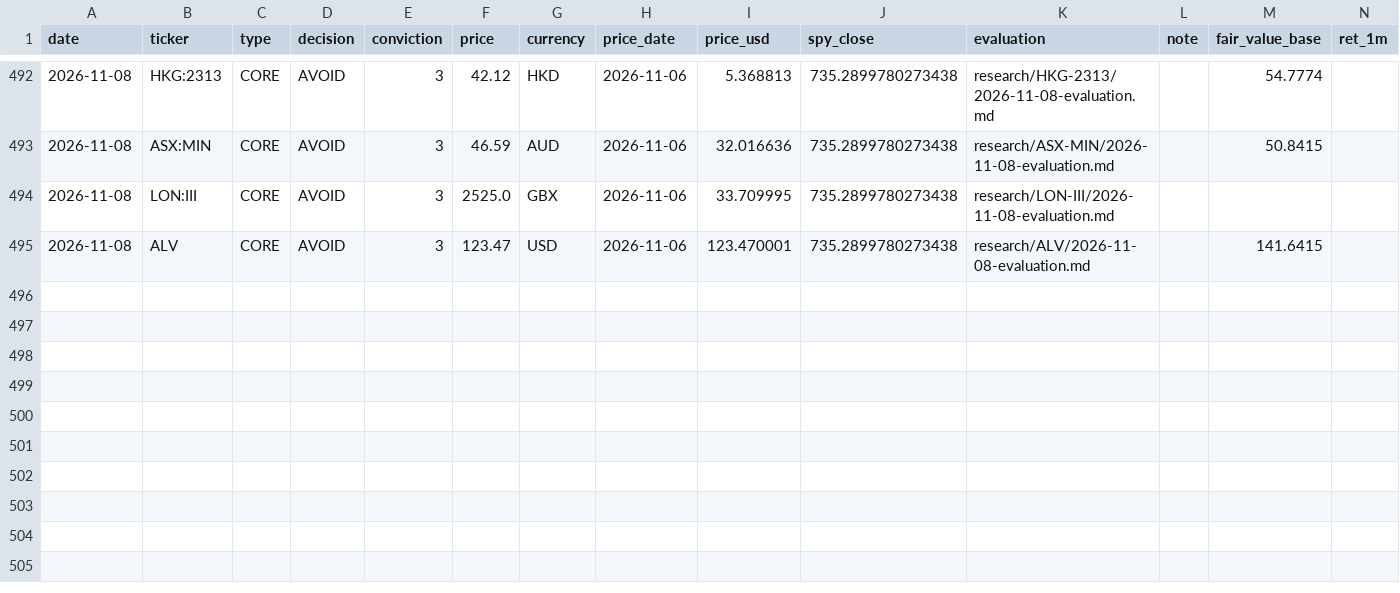
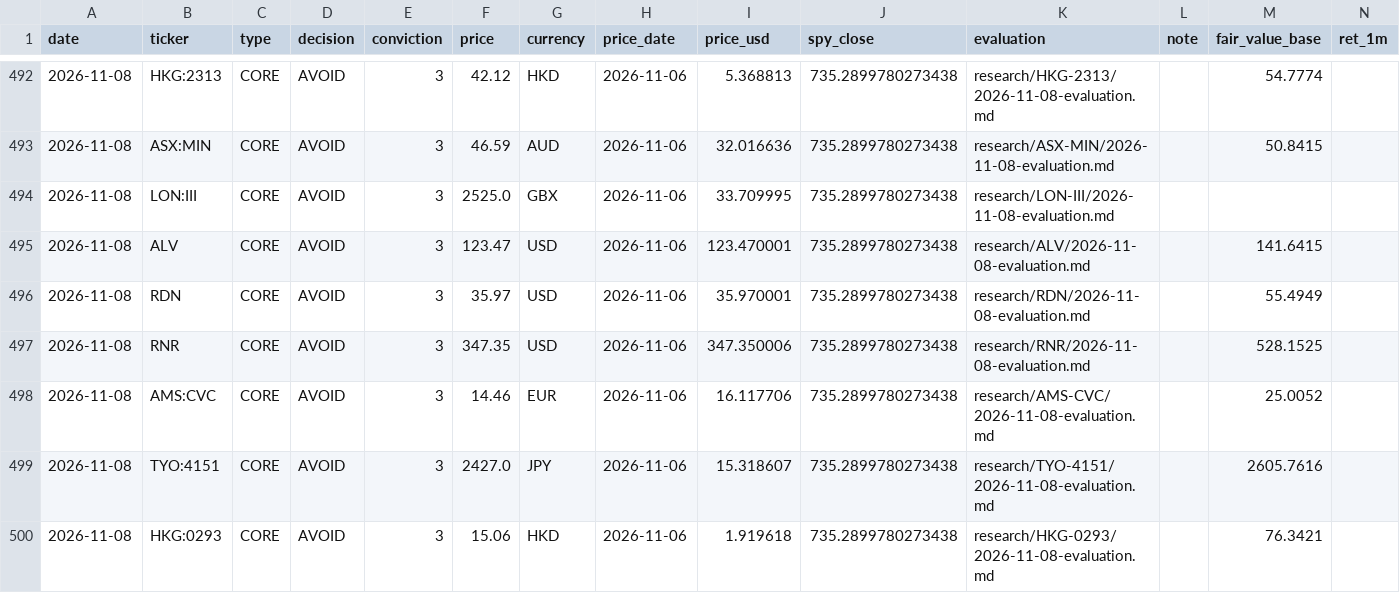
Before and after one commit to oskarajaspinall-cell/paper-portfolio, a CSV file: portfolio/decisions.csv, drawn as a sheet; only a part is shown, gaps mark what is left out; rows hold the shown columns only; the diff names each change by its address in the sheet, - before the commit and + after, or states it on an @@ line.

```diff
--- a/portfolio/decisions.csv
+++ b/portfolio/decisions.csv
+row 496: 2026-11-08 | RDN | CORE | AVOID | 3 | 35.97 | USD | 2026-11-06 | 35.970001 | 735.2899780273438 | research/RDN/2026-11-08-evaluation.md |  | 55.4949
+row 497: 2026-11-08 | RNR | CORE | AVOID | 3 | 347.35 | USD | 2026-11-06 | 347.350006 | 735.2899780273438 | research/RNR/2026-11-08-evaluation.md |  | 528.1525
+row 498: 2026-11-08 | AMS:CVC | CORE | AVOID | 3 | 14.46 | EUR | 2026-11-06 | 16.117706 | 735.2899780273438 | research/AMS-CVC/2026-11-08-evaluation.md |  | 25.0052
+row 499: 2026-11-08 | TYO:4151 | CORE | AVOID | 3 | 2427.0 | JPY | 2026-11-06 | 15.318607 | 735.2899780273438 | research/TYO-4151/2026-11-08-evaluation.md |  | 2605.7616
+row 500: 2026-11-08 | HKG:0293 | CORE | AVOID | 3 | 15.06 | HKD | 2026-11-06 | 1.919618 | 735.2899780273438 | research/HKG-0293/2026-11-08-evaluation.md |  | 76.3421
```
Also changed, not shown: portfolio/entry_watch.csv, reports/prescreen/2026-11-08.csv, 37 other files.
